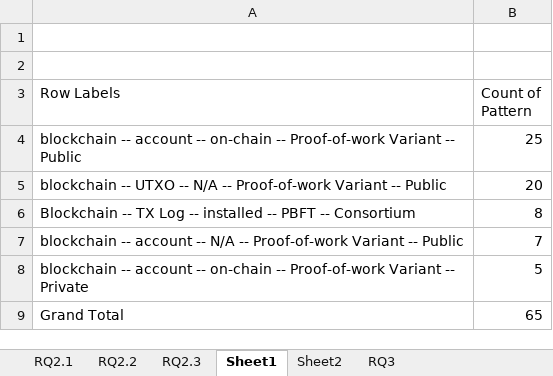
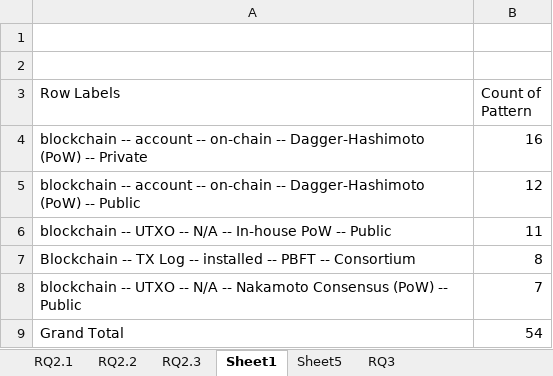
Before and after one commit to nguyentran0212/BC_IoT_SLR, an Excel workbook: DataExtraction/Extracted Data/Round 2/extraction_Q2_Q3_2.0.0.xlsx, sheet Sheet1, drawn as a sheet; values as stored, in another font and other column widths than the file's, no borders; charts and pictures not drawn; removed rows and columns are numbered as before the commit, all else as after; the diff names each change by its address in the sheet, - before the commit and + after, or states it on an @@ line.

```diff
--- a/DataExtraction/Extracted Data/Round 2/extraction_Q2_Q3_2.0.0.xlsx (sheet Sheet1)
+++ b/DataExtraction/Extracted Data/Round 2/extraction_Q2_Q3_2.0.0.xlsx (sheet Sheet1)
-sheet tab: Sheet2
+sheet tab: Sheet5
-row 4: blockchain -- account -- on-chain -- Proof-of-work Variant -- Public | 25
-row 5: blockchain -- UTXO -- N/A -- Proof-of-work Variant -- Public | 20
+row 4: blockchain -- account -- on-chain -- Dagger-Hashimoto (PoW) -- Private | 16
+row 5: blockchain -- account -- on-chain -- Dagger-Hashimoto (PoW) -- Public | 12
+row 6: blockchain -- UTXO -- N/A -- In-house PoW -- Public | 11
-A8 (Row Labels): blockchain -- account -- N/A -- Proof-of-work Variant -- Public
+A8 (Row Labels): blockchain -- UTXO -- N/A -- Nakamoto Consensus (PoW) -- Public
-row 8: blockchain -- account -- on-chain -- Proof-of-work Variant -- Private | 5
-B9 (Count of Pattern): 65
+B9 (Count of Pattern): 54
```
Also changed, not shown: sheet RQ2.3, sheet RQ2.2, sheet RQ3, sheet RQ2.1, formulas that keep their value, charts or pictures, DataExtraction/Extracted Data/Round 2/RQ1_Round2_0.0.1.xlsx, DataExtraction/Performance.xlsx, 17 other files.
